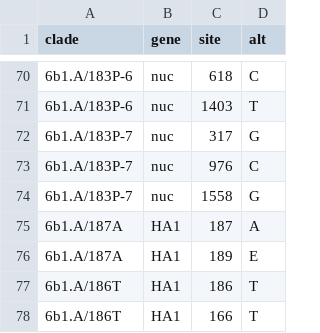
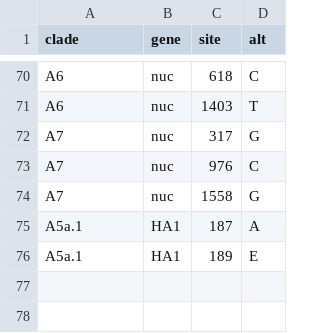
Before and after one commit to nextstrain/seasonal-flu, a TSV file: config/clades_h1n1pdm_ha.tsv, drawn as a sheet; only a part is shown, gaps mark what is left out; the diff covers the shown part only.

Commit message:
Update H1N1pdm clades
This follows CDC nomenclature for 6b1.A/183P-1 → 6b1.A1, 6b1.A/183P-2 → 6b1.A2, etc...

However, following our convention for shortening cascading clades, we shorten 6b1.A1 to A1, 6b1.A5a to A5a, etc...

```diff
--- a/config/clades_h1n1pdm_ha.tsv
+++ b/config/clades_h1n1pdm_ha.tsv
@@ -70,9 +70,7 @@ clade	gene	site	alt
-6b1.A/183P-6	nuc	618	C
-6b1.A/183P-6	nuc	1403	T
-6b1.A/183P-7	nuc	317	G
-6b1.A/183P-7	nuc	976	C
-6b1.A/183P-7	nuc	1558	G
-6b1.A/187A	HA1	187	A
-6b1.A/187A	HA1	189	E
-6b1.A/186T	HA1	186	T
-6b1.A/186T	HA1	166	T
+A6	nuc	618	C
+A6	nuc	1403	T
+A7	nuc	317	G
+A7	nuc	976	C
+A7	nuc	1558	G
+A5a.1	HA1	187	A
+A5a.1	HA1	189	E
```
Also changed, not shown: 27 edited cells elsewhere in this file.
